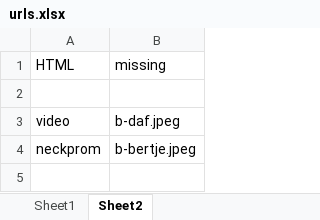
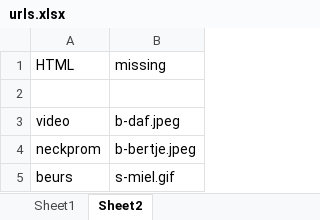
Before and after one commit to yfcf-site/yfcf-site.github.io, an Excel workbook: barn/urls.xlsx, sheet Sheet2, drawn as a sheet; values as stored, in another font and other column widths than the file's, no borders; the diff names each change by its address in the sheet, - before the commit and + after, or states it on an @@ line.

```diff
--- a/barn/urls.xlsx (sheet Sheet2)
+++ b/barn/urls.xlsx (sheet Sheet2)
+row 5: beurs | s-miel.gif
```
Also changed, not shown: sheet Sheet1, 31 other files.
